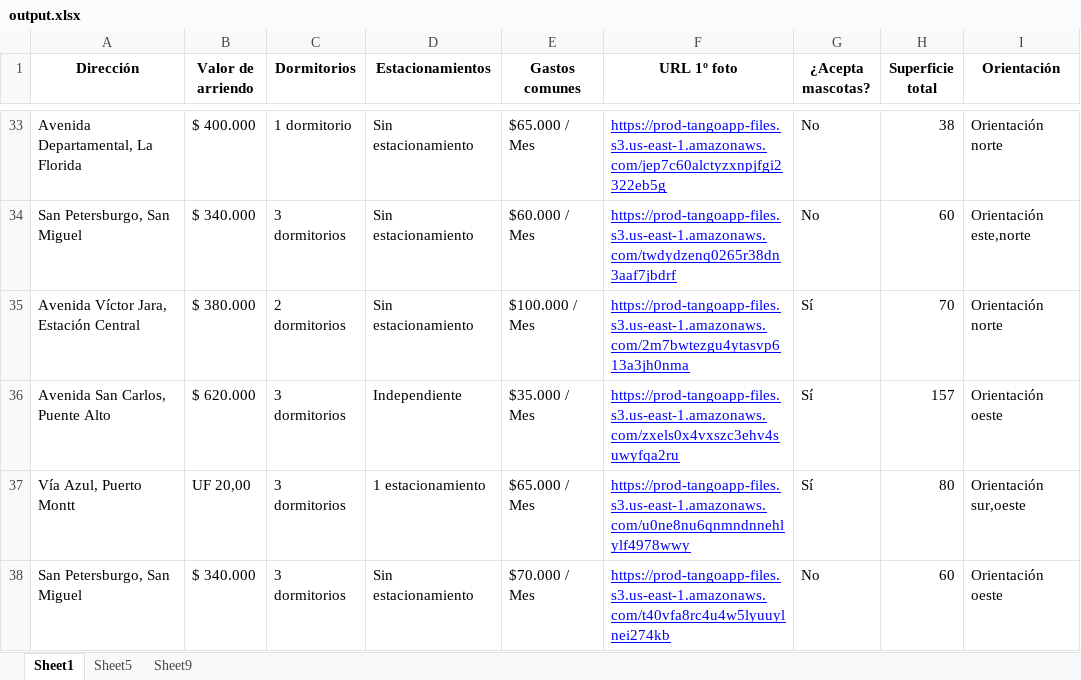
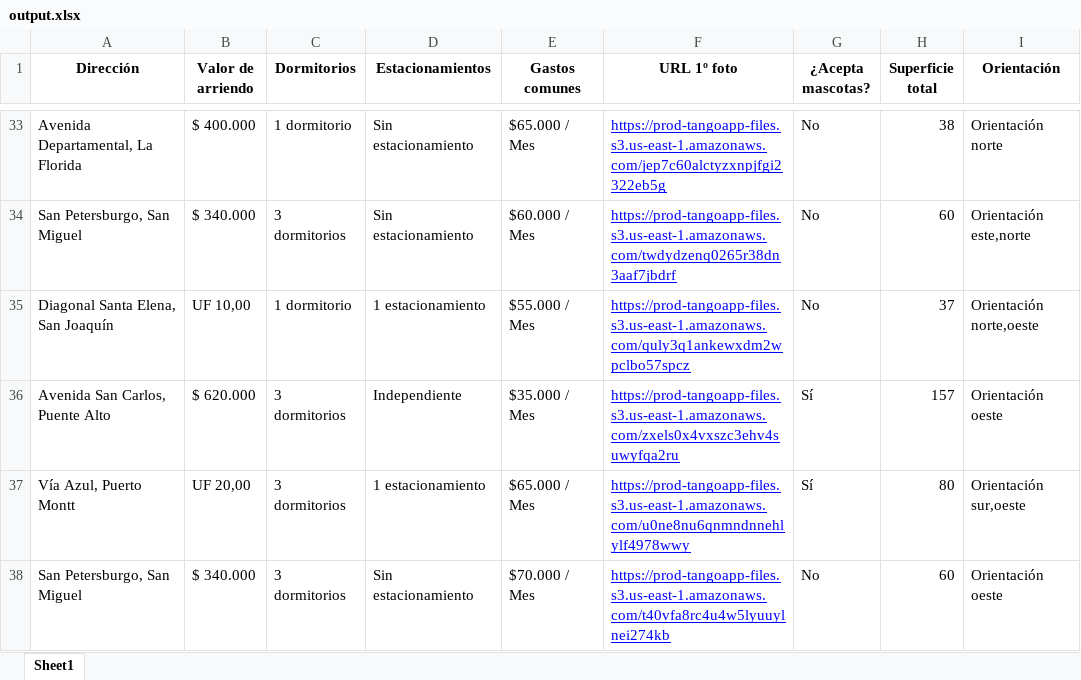
Before and after one commit to javierlopez10969/tango-rent-test, an Excel workbook: backend/output.xlsx, sheet Sheet1, drawn as a sheet; only a part is shown, gaps mark what is left out; values as stored, in another font and other column widths than the file's, no borders; removed rows and columns are numbered as before the commit, all else as after; the diff covers the shown part only; the diff names each change by its address in the sheet, - before the commit and + after, or states it on an @@ line.

```diff
--- a/backend/output.xlsx (sheet Sheet1)
+++ b/backend/output.xlsx (sheet Sheet1)
-sheet tab: Sheet5
-sheet tab: Sheet9
-row 35: Avenida Víctor Jara, Estación Central | $ 380.000 | 2 dormitorios | Sin estacionamiento | $100.000 / Mes | https://prod-tangoapp-files.s3.us-east-1.amazonaws.com/2m7bwtezgu4ytasvp613a3jh0nma | Sí | 70 | Orientación norte
+row 35: Diagonal Santa Elena, San Joaquín | UF 10,00 | 1 dormitorio | 1 estacionamiento | $55.000 / Mes | https://prod-tangoapp-files.s3.us-east-1.amazonaws.com/quly3q1ankewxdm2wpclbo57spcz | No | 37 | Orientación norte,oeste
```
Also changed, not shown: 89 added rows elsewhere in this sheet, 3 other files.
